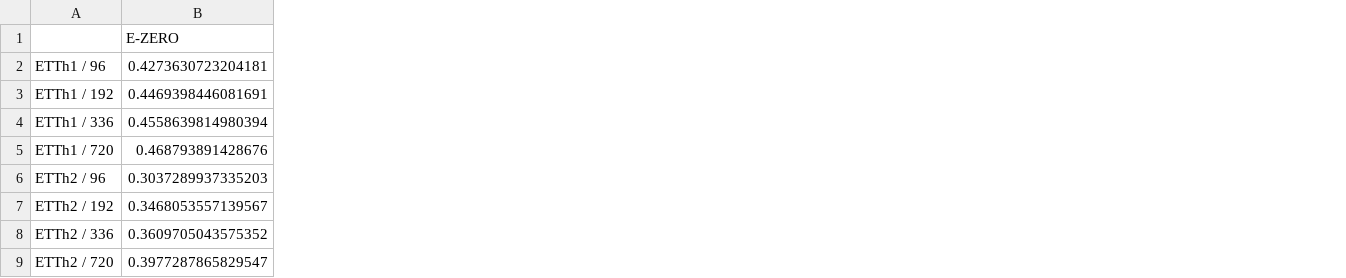
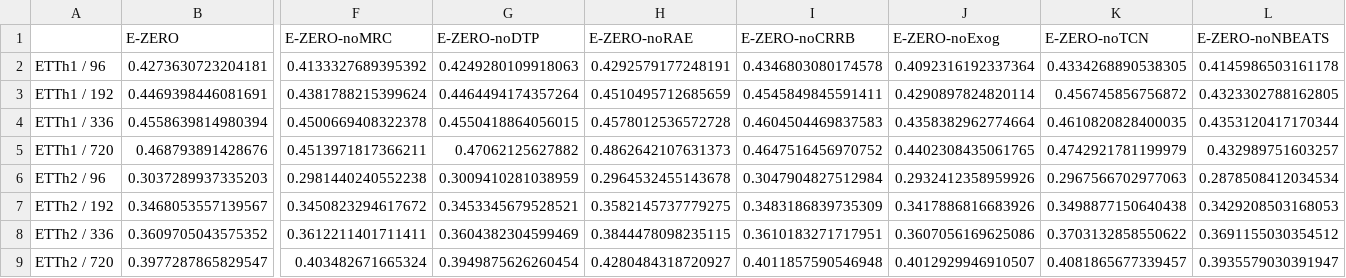
Before and after one commit to r2barati/EZERO, a CSV file: paper/tables/table3b_per_horizon.csv, drawn as a sheet; only a part is shown, gaps mark what is left out; the diff names each change by its address in the sheet, - before the commit and + after, or states it on an @@ line.

```diff
--- a/paper/tables/table3b_per_horizon.csv
+++ b/paper/tables/table3b_per_horizon.csv
+column F (E-ZERO-noMRC), rows 2-9: 0.4133327689395392 | 0.4381788215399624 | 0.4500669408322378 | 0.4513971817366211 | 0.2981440240552238 | 0.3450823294617672 | 0.3612211401711411 | 0.403482671665324
+column G (E-ZERO-noDTP), rows 2-9: 0.4249280109918063 | 0.4464494174357264 | 0.4550418864056015 | 0.47062125627882 | 0.3009410281038959 | 0.3453345679528521 | 0.3604382304599469 | 0.3949875626260454
+column H (E-ZERO-noRAE), rows 2-9: 0.4292579177248191 | 0.4510495712685659 | 0.4578012536572728 | 0.4862642107631373 | 0.2964532455143678 | 0.3582145737779275 | 0.3844478098235115 | 0.4280484318720927
+column I (E-ZERO-noCRRB), rows 2-9: 0.4346803080174578 | 0.4545849845591411 | 0.4604504469837583 | 0.4647516456970752 | 0.3047904827512984 | 0.3483186839735309 | 0.3610183271717951 | 0.4011857590546948
+column J (E-ZERO-noExog), rows 2-9: 0.4092316192337364 | 0.4290897824820114 | 0.4358382962774664 | 0.4402308435061765 | 0.2932412358959926 | 0.3417886816683926 | 0.3607056169625086 | 0.4012929946910507
+column K (E-ZERO-noTCN), rows 2-9: 0.4334268890538305 | 0.456745856756872 | 0.4610820828400035 | 0.4742921781199979 | 0.2967566702977063 | 0.3498877150640438 | 0.3703132858550622 | 0.4081865677339457
+column L (E-ZERO-noNBEATS), rows 2-9: 0.4145986503161178 | 0.4323302788162805 | 0.4353120417170344 | 0.432989751603257 | 0.2878508412034534 | 0.3429208503168053 | 0.3691155030354512 | 0.3935579030391947
```
Also changed, not shown: paper/tables/table5_ablation.csv, paper/tables/table_inference_cost.csv, 57 other files.
